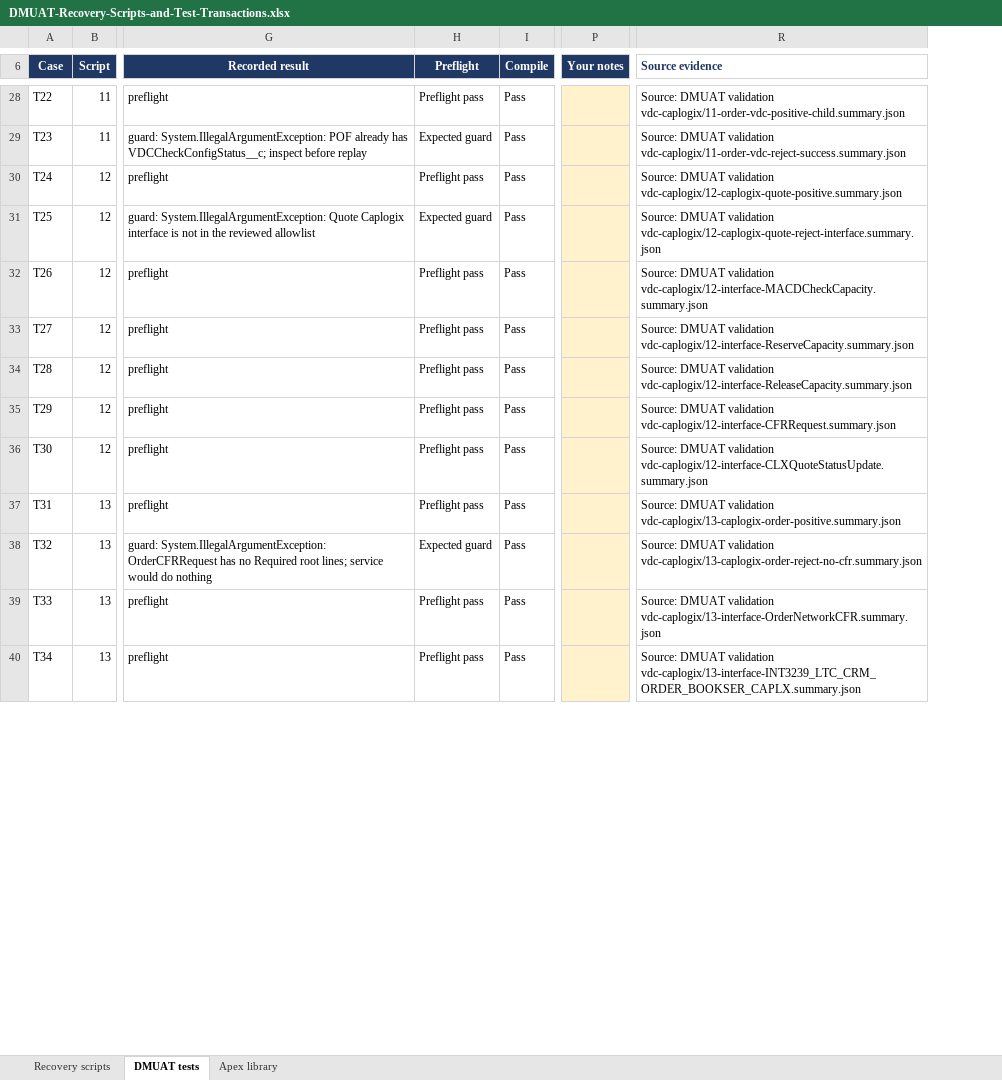
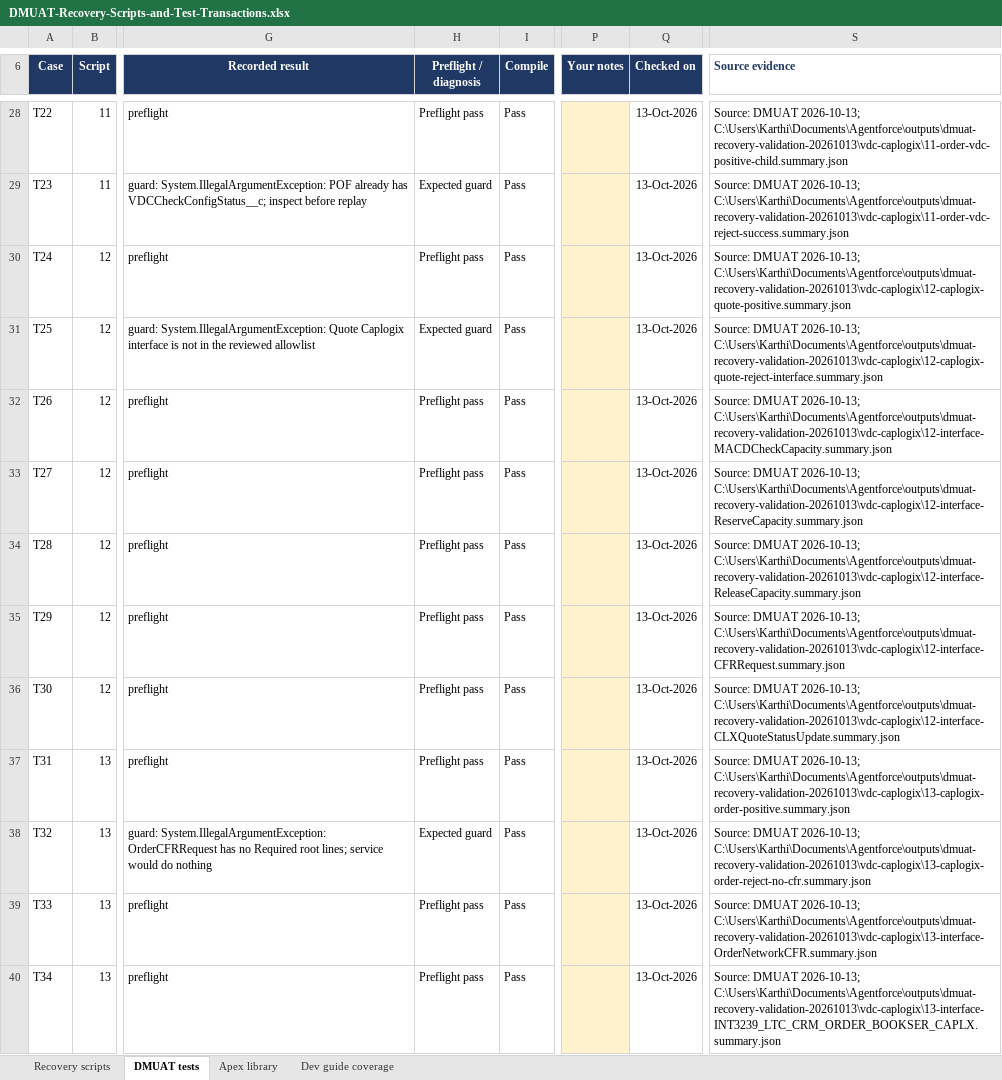
Before and after one commit to kvenugopal-equinix/Codex, an Excel workbook: scripts/recovery-dev3/DMUAT-Recovery-Scripts-and-Test-Transactions.xlsx, sheet DMUAT tests, drawn as a sheet; only a part is shown, gaps mark what is left out; values as stored, in another font and other column widths than the file's, no borders; conditional formats and table styles not drawn; addresses are those after the commit; the diff covers the shown part only; the diff names each change by its address in the sheet, - before the commit and + after, or states it on an @@ line.

Commit message:
Cover developer SRE guide with Inspector scripts and DMUAT cases

```diff
--- a/scripts/recovery-dev3/DMUAT-Recovery-Scripts-and-Test-Transactions.xlsx (sheet DMUAT tests)
+++ b/scripts/recovery-dev3/DMUAT-Recovery-Scripts-and-Test-Transactions.xlsx (sheet DMUAT tests)
+sheet tab: Dev guide coverage
+column Q (Checked on), rows 28-40: all 13-Oct-2026
-H6: Preflight
+H6: Preflight / diagnosis
-S28 (Source evidence): Source: DMUAT validation vdc-caplogix/11-order-vdc-positive-child.summary.json
+S28 (Source evidence): Source: DMUAT 2026-10-13; C:\Users\Karthi\Documents\Agentforce\outputs\dmuat-recovery-validation-20261013\vdc-caplogix\11-order-vdc-positive-child.summary.json
-S29 (Source evidence): Source: DMUAT validation vdc-caplogix/11-order-vdc-reject-success.summary.json
+S29 (Source evidence): Source: DMUAT 2026-10-13; C:\Users\Karthi\Documents\Agentforce\outputs\dmuat-recovery-validation-20261013\vdc-caplogix\11-order-vdc-reject-success.summary.json
-S30 (Source evidence): Source: DMUAT validation vdc-caplogix/12-caplogix-quote-positive.summary.json
+S30 (Source evidence): Source: DMUAT 2026-10-13; C:\Users\Karthi\Documents\Agentforce\outputs\dmuat-recovery-validation-20261013\vdc-caplogix\12-caplogix-quote-positive.summary.json
-S31 (Source evidence): Source: DMUAT validation vdc-caplogix/12-caplogix-quote-reject-interface.summary.json
+S31 (Source evidence): Source: DMUAT 2026-10-13; C:\Users\Karthi\Documents\Agentforce\outputs\dmuat-recovery-validation-20261013\vdc-caplogix\12-caplogix-quote-reject-interface.summary.json
-S32 (Source evidence): Source: DMUAT validation vdc-caplogix/12-interface-MACDCheckCapacity.summary.json
+S32 (Source evidence): Source: DMUAT 2026-10-13; C:\Users\Karthi\Documents\Agentforce\outputs\dmuat-recovery-validation-20261013\vdc-caplogix\12-interface-MACDCheckCapacity.summary.json
-S33 (Source evidence): Source: DMUAT validation vdc-caplogix/12-interface-ReserveCapacity.summary.json
+S33 (Source evidence): Source: DMUAT 2026-10-13; C:\Users\Karthi\Documents\Agentforce\outputs\dmuat-recovery-validation-20261013\vdc-caplogix\12-interface-ReserveCapacity.summary.json
-S34 (Source evidence): Source: DMUAT validation vdc-caplogix/12-interface-ReleaseCapacity.summary.json
+S34 (Source evidence): Source: DMUAT 2026-10-13; C:\Users\Karthi\Documents\Agentforce\outputs\dmuat-recovery-validation-20261013\vdc-caplogix\12-interface-ReleaseCapacity.summary.json
-S35 (Source evidence): Source: DMUAT validation vdc-caplogix/12-interface-CFRRequest.summary.json
+S35 (Source evidence): Source: DMUAT 2026-10-13; C:\Users\Karthi\Documents\Agentforce\outputs\dmuat-recovery-validation-20261013\vdc-caplogix\12-interface-CFRRequest.summary.json
-S36 (Source evidence): Source: DMUAT validation vdc-caplogix/12-interface-CLXQuoteStatusUpdate.summary.json
+S36 (Source evidence): Source: DMUAT 2026-10-13; C:\Users\Karthi\Documents\Agentforce\outputs\dmuat-recovery-validation-20261013\vdc-caplogix\12-interface-CLXQuoteStatusUpdate.summary.json
-S37 (Source evidence): Source: DMUAT validation vdc-caplogix/13-caplogix-order-positive.summary.json
+S37 (Source evidence): Source: DMUAT 2026-10-13; C:\Users\Karthi\Documents\Agentforce\outputs\dmuat-recovery-validation-20261013\vdc-caplogix\13-caplogix-order-positive.summary.json
-S38 (Source evidence): Source: DMUAT validation vdc-caplogix/13-caplogix-order-reject-no-cfr.summary.json
+S38 (Source evidence): Source: DMUAT 2026-10-13; C:\Users\Karthi\Documents\Agentforce\outputs\dmuat-recovery-validation-20261013\vdc-caplogix\13-caplogix-order-reject-no-cfr.summary.json
-S39 (Source evidence): Source: DMUAT validation vdc-caplogix/13-interface-OrderNetworkCFR.summary.json
+S39 (Source evidence): Source: DMUAT 2026-10-13; C:\Users\Karthi\Documents\Agentforce\outputs\dmuat-recovery-validation-20261013\vdc-caplogix\13-interface-OrderNetworkCFR.summary.json
-S40 (Source evidence): Source: DMUAT validation vdc-caplogix/13-interface-INT3239_LTC_CRM_ORDER_BOOKSER_CAPLX.summary.json
+S40 (Source evidence): Source: DMUAT 2026-10-13; C:\Users\Karthi\Documents\Agentforce\outputs\dmuat-recovery-validation-20261013\vdc-caplogix\13-interface-INT3239_LTC_CRM_ORDER_BOOKSER_CAPLX.summary.json
```
Also changed, not shown: 28 added rows and 48 edited cells elsewhere in this sheet, sheet Apex library, sheet Recovery scripts, 17 other files.
